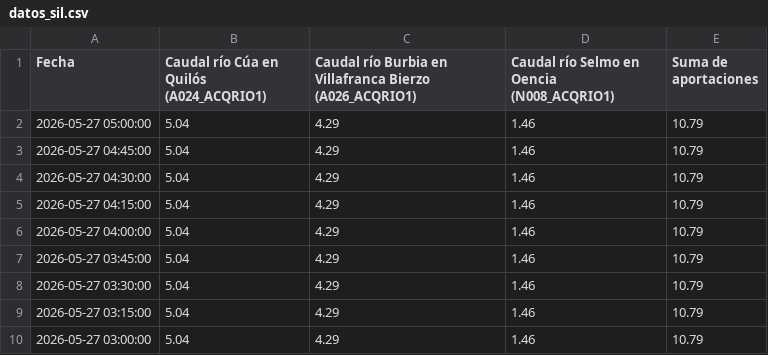
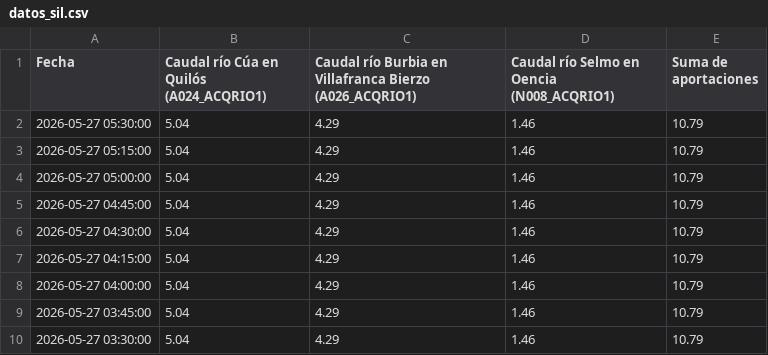
Before and after one commit to manuiccp/DatosCSV, a CSV file: datos_sil.csv, drawn as a sheet; only a part is shown; the shorter side is filled out with more unchanged rows.

Commit message:
Actualización SIL: 2026-05-27 05:30:00

```diff
--- a/datos_sil.csv
+++ b/datos_sil.csv
@@ -1,2 +1,4 @@
 Fecha,Caudal río Cúa en Quilós (A024_ACQRIO1),Caudal río Burbia en Villafranca Bierzo (A026_ACQRIO1),Caudal río Selmo en Oencia (N008_ACQRIO1),Suma de aportaciones
+2026-05-27 05:30:00,5.04,4.29,1.46,10.79
+2026-05-27 05:15:00,5.04,4.29,1.46,10.79
 2026-05-27 05:00:00,5.04,4.29,1.46,10.79
```
